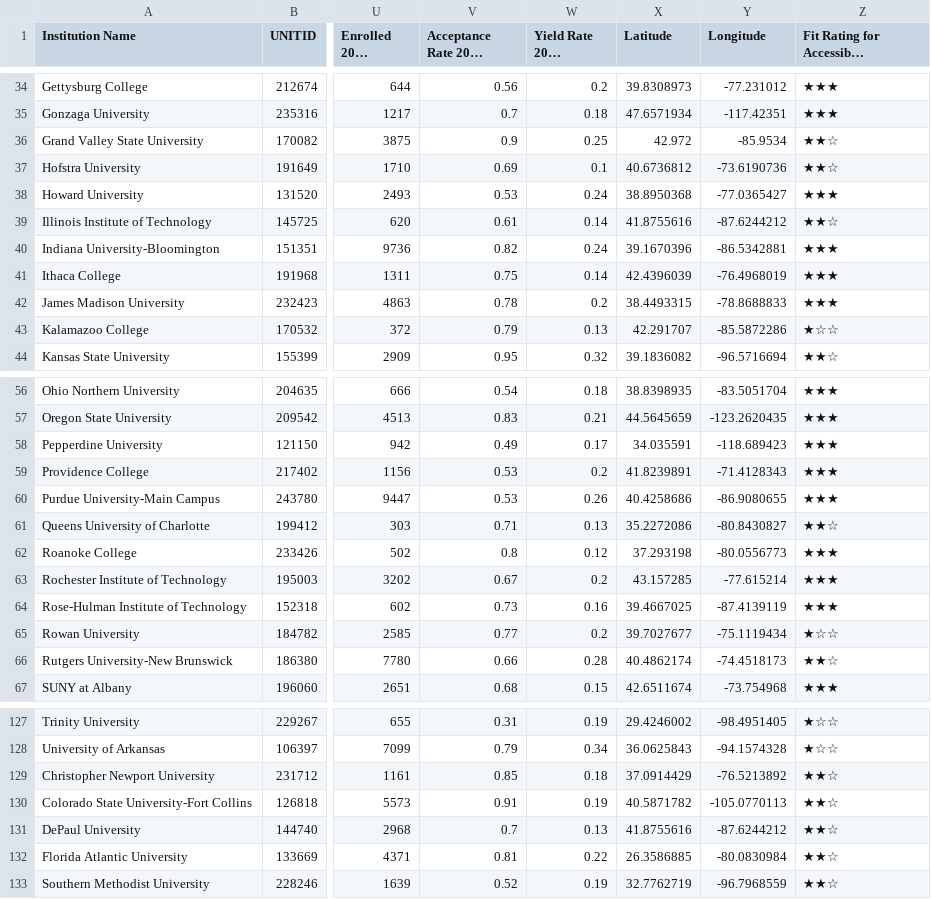
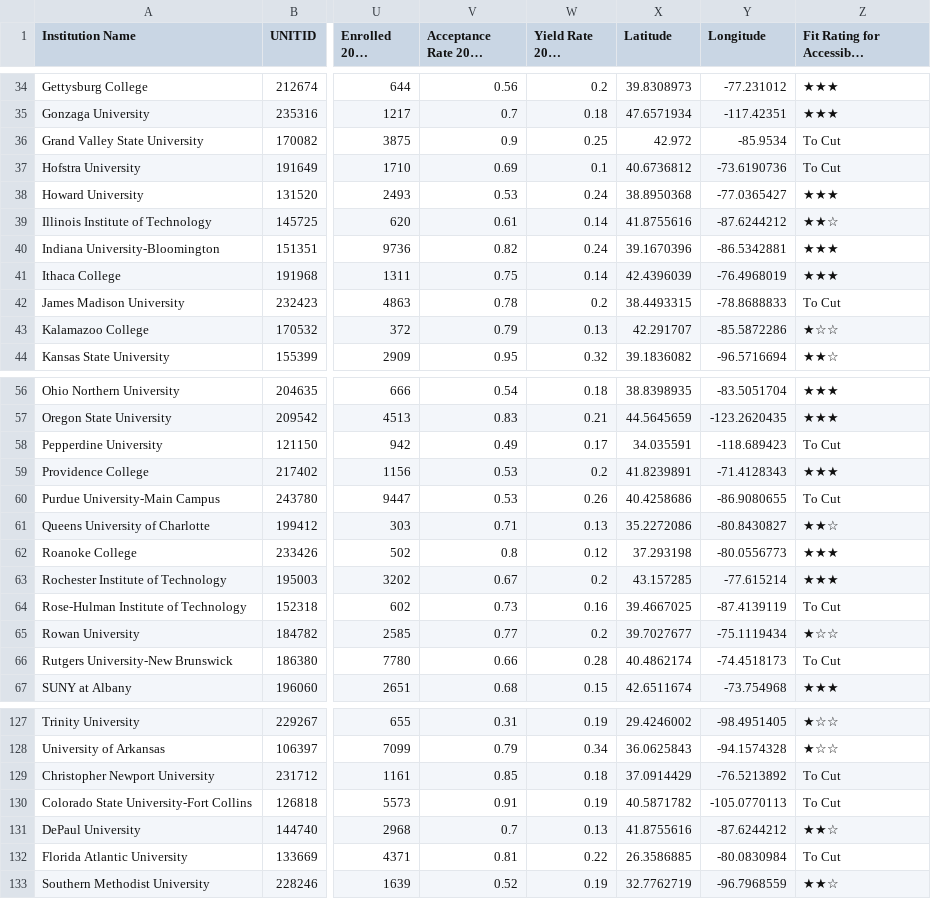
Before and after one commit to ssmallwood/quietprestige, a CSV file: accessible_excellence.csv, drawn as a sheet; only a part is shown, gaps mark what is left out; long unchanged cells end in …; the diff covers the shown part only; the diff names each change by its address in the sheet, - before the commit and + after, or states it on an @@ line.

Commit message:
Update accessible_excellence.csv
Add To Cut institutions

```diff
--- a/accessible_excellence.csv
+++ b/accessible_excellence.csv
-Z36:Z37: ★★☆
+Z36:Z37: To Cut
-Z42: ★★★
+Z42: To Cut
-Z58: ★★★
+Z58: To Cut
-Z60: ★★★
+Z60: To Cut
-Z64: ★★★
+Z64: To Cut
-Z66: ★★☆
+Z66: To Cut
-Z129:Z130: ★★☆
+Z129:Z130: To Cut
-Z132: ★★☆
+Z132: To Cut
```
Also changed, not shown: 6 edited cells elsewhere in this file.
